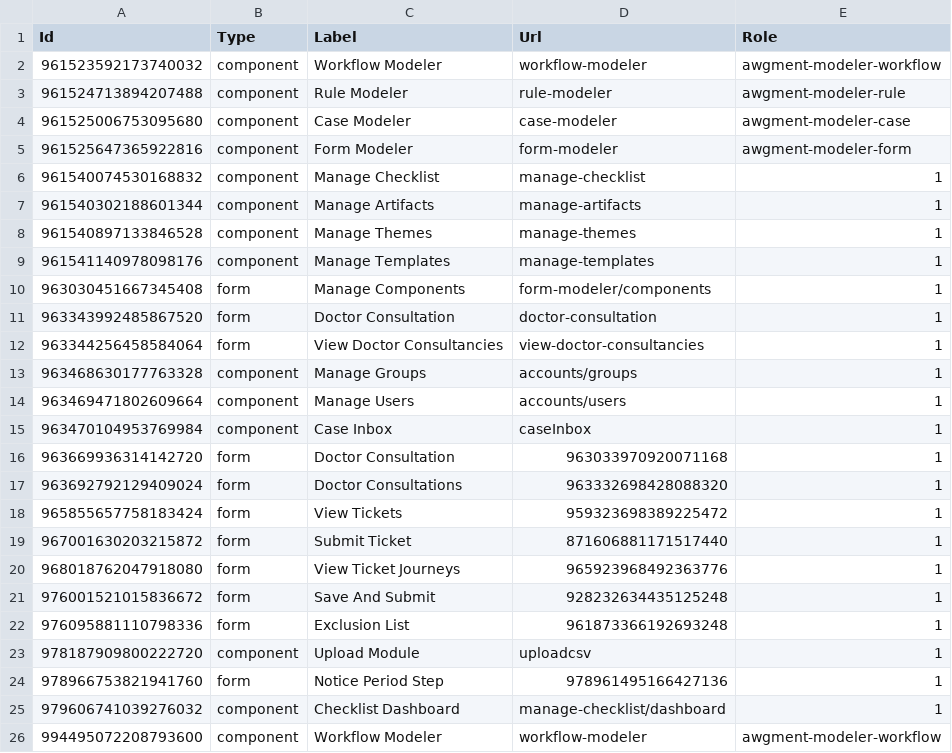
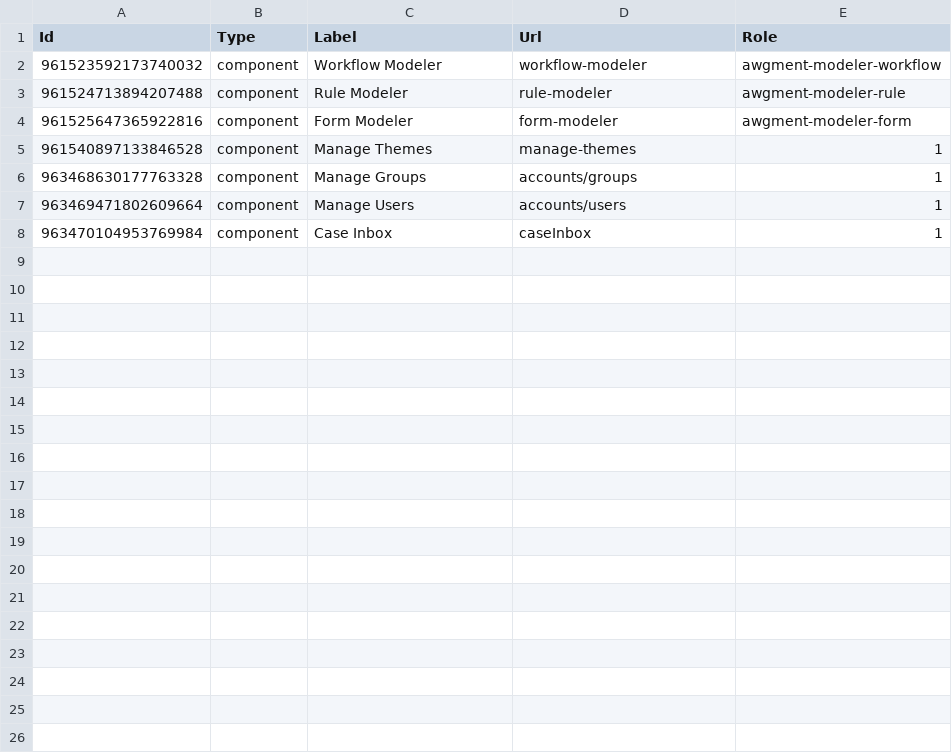
Before and after one commit to TechsophyOfficial/awgment-package, a CSV file: install-artifacts/menu_artifacts/data.csv, drawn as a sheet.

Commit message:
Updating data.sv with core component menus

```diff
--- a/install-artifacts/menu_artifacts/data.csv
+++ b/install-artifacts/menu_artifacts/data.csv
@@ -3,11 +3,4 @@ Id,Type,Label,Url,Role
 961524713894207488,component,Rule Modeler,rule-modeler,awgment-modeler-rule
-961525006753095680,component,Case Modeler,case-modeler,awgment-modeler-case
 961525647365922816,component,Form Modeler,form-modeler,awgment-modeler-form
-961540074530168832,component,Manage Checklist,manage-checklist,1
-961540302188601344,component,Manage Artifacts,manage-artifacts,1
 961540897133846528,component,Manage Themes,manage-themes,1
-961541140978098176,component,Manage Templates,manage-templates,1
-963030451667345408,form,Manage Components,form-modeler/components,1
-963343992485867520,form,Doctor Consultation,doctor-consultation,1
-963344256458584064,form,View Doctor Consultancies,view-doctor-consultancies,1
 963468630177763328,component,Manage Groups,accounts/groups,1
@@ -15,12 +8 @@ Id,Type,Label,Url,Role
 963470104953769984,component,Case Inbox,caseInbox,1
-963669936314142720,form,Doctor Consultation,963033970920071168,1
-963692792129409024,form,Doctor Consultations,963332698428088320,1
-965855657758183424,form,View Tickets,959323698389225472,1
-967001630203215872,form,Submit Ticket,871606881171517440,1
-968018762047918080,form,View Ticket Journeys,965923968492363776,1
-976001521015836672,form,Save And Submit,928232634435125248,1
-976095881110798336,form,Exclusion List,961873366192693248,1
-978187909800222720,component,Upload Module,uploadcsv,1
-978966753821941760,form,Notice Period Step,978961495166427136,1
-979606741039276032,component,Checklist Dashboard,manage-checklist/dashboard,1
-994495072208793600,component,Workflow Modeler,workflow-modeler,awgment-modeler-workflow
```
